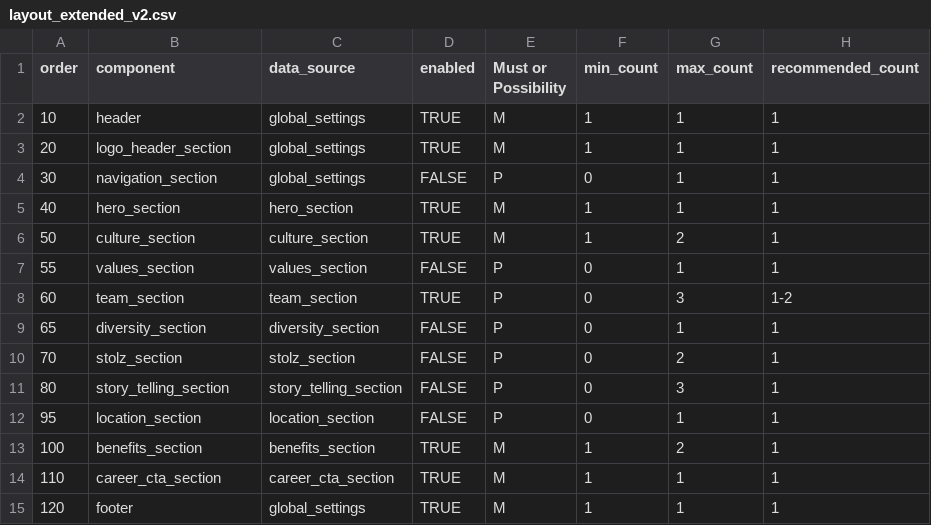
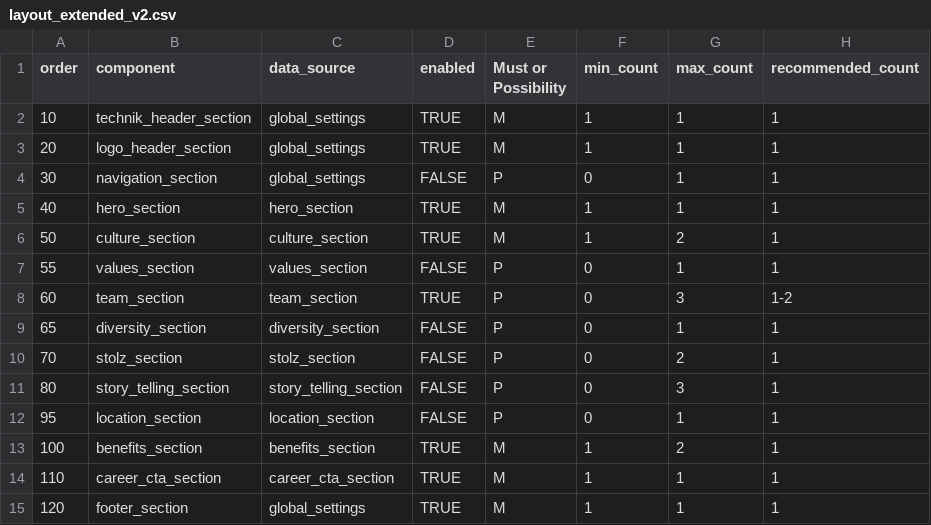
Before and after one commit to daviduserich/companyculturehub-generator-v2, a CSV file: content/DEF_88/layout_extended_v2.csv, drawn as a sheet; only a part is shown; the diff names each change by its address in the sheet, - before the commit and + after, or states it on an @@ line.

```diff
--- a/content/DEF_88/layout_extended_v2.csv
+++ b/content/DEF_88/layout_extended_v2.csv
-B2 (component): header
+B2 (component): technik_header_section
-B15 (component): footer
+B15 (component): footer_section
```
Also changed, not shown: 15 other files.
